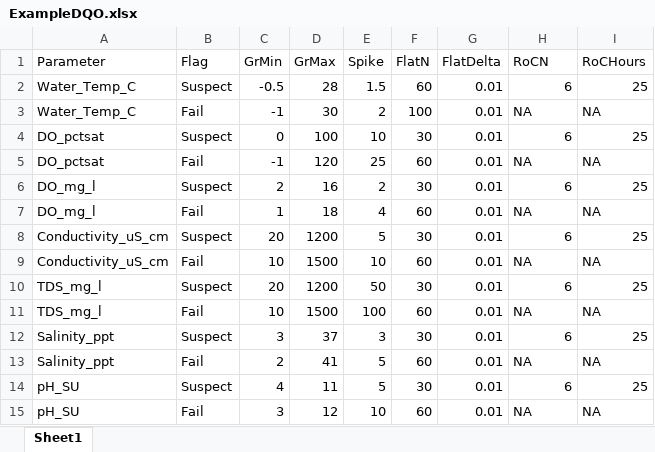
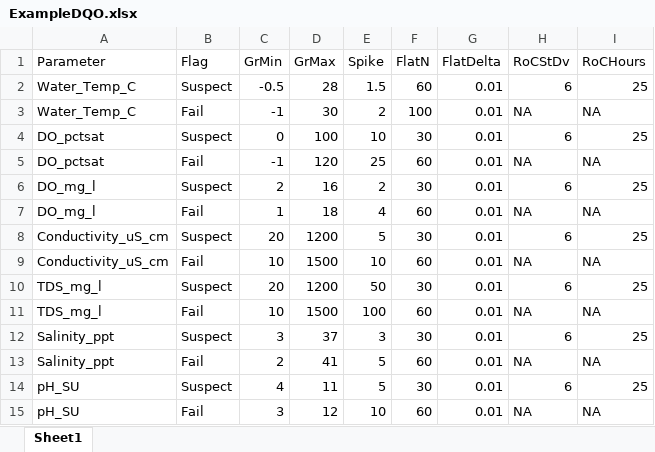
Before and after one commit to massbays-tech/AquaSensR, an Excel workbook: inst/extdata/ExampleDQO.xlsx, sheet Sheet1, drawn as a sheet; values as stored, in another font and other column widths than the file's, no borders; the diff names each change by its address in the sheet, - before the commit and + after, or states it on an @@ line.

```diff
--- a/inst/extdata/ExampleDQO.xlsx (sheet Sheet1)
+++ b/inst/extdata/ExampleDQO.xlsx (sheet Sheet1)
-H1: RoCN
+H1: RoCStDv
```
Also changed, not shown: 12 other files.
